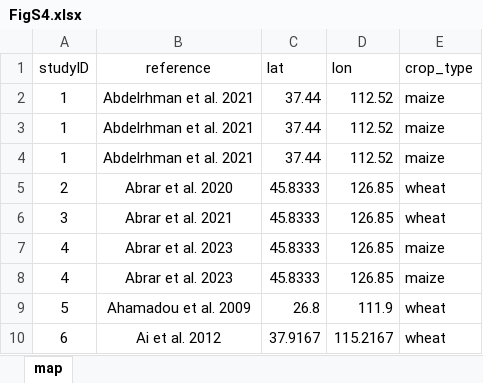
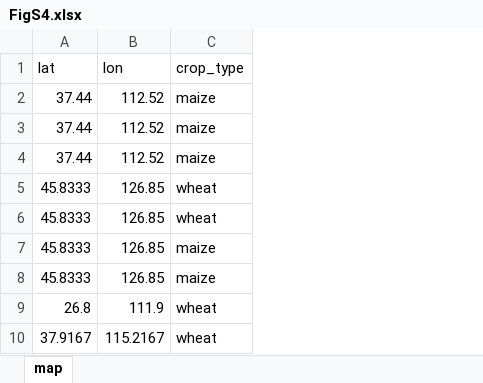
Before and after one commit to youluncheng/organic-fertilizer-substitution, an Excel workbook: data/FigS4.xlsx, sheet map, drawn as a sheet; only a part is shown; values as stored, in another font and other column widths than the file's, no borders; conditional formats not drawn; the diff names each change by its address in the sheet, - before the commit and + after, or states it on an @@ line.

Commit message:
Add files via upload

```diff
--- a/data/FigS4.xlsx (sheet map)
+++ b/data/FigS4.xlsx (sheet map)
-column A (studyID), rows 2-10: 1 | 1 | 1 | 2 | 3 | 4 | 4 | 5 | 6
-column B (reference), rows 2-10: Abdelrhman et al. 2021 | Abdelrhman et al. 2021 | Abdelrhman et al. 2021 | Abrar et al. 2020 | Abrar et al. 2021 | Abrar et al. 2023 | Abrar et al. 2023 | Ahamadou et al. 2009 | Ai et al. 2012
```
